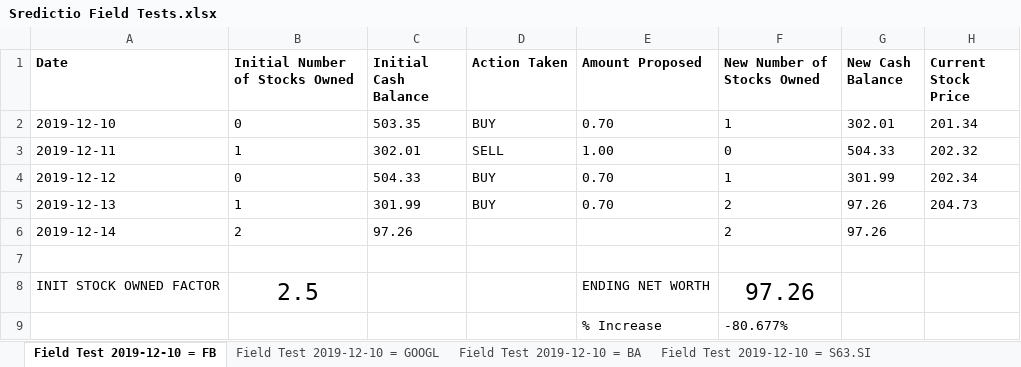
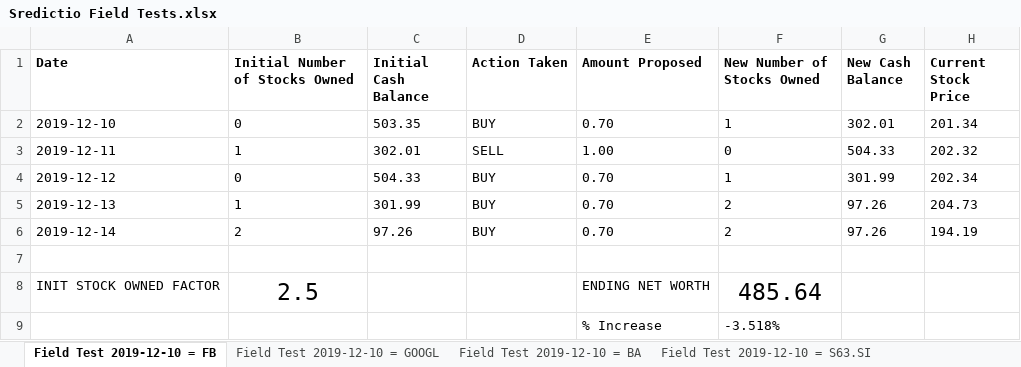
Before and after one commit to Oxyhydride/Sredictio, an Excel workbook: Extra Resources/Field Tests/Sredictio Field Tests.xlsx, sheet Field Test 2019-12-10 = FB, drawn as a sheet; values as stored, in another font and other column widths than the file's, no borders; conditional formats not drawn; the diff names each change by its address in the sheet, - before the commit and + after, or states it on an @@ line.

Commit message:
Update 1576295654
- Updated `Hyperparams.db` with new hyperparameters
- Updated `Sredictio Field Tests.xlsx` with 2019-12-13 data, hence completing the field tests.

```diff
--- a/Extra Resources/Field Tests/Sredictio Field Tests.xlsx (sheet Field Test 2019-12-10 = FB)
+++ b/Extra Resources/Field Tests/Sredictio Field Tests.xlsx (sheet Field Test 2019-12-10 = FB)
-D6 (Action Taken): (empty)
+D6 (Action Taken): BUY
-E6 (Amount Proposed): (empty)
+E6 (Amount Proposed): 0.70
-H6 (Current Stock Price): (empty)
+H6 (Current Stock Price): 194.19
-F8 (New Number of Stocks Owned): 97.26
+F8 (New Number of Stocks Owned): 485.64
-F9 (New Number of Stocks Owned): -80.677%
+F9 (New Number of Stocks Owned): -3.518%
```
Also changed, not shown: sheet Field Test 2019-12-10 = S63.SI, sheet Field Test 2019-12-10 = BA, sheet Field Test 2019-12-10 = GOOGL, 3 other files.
